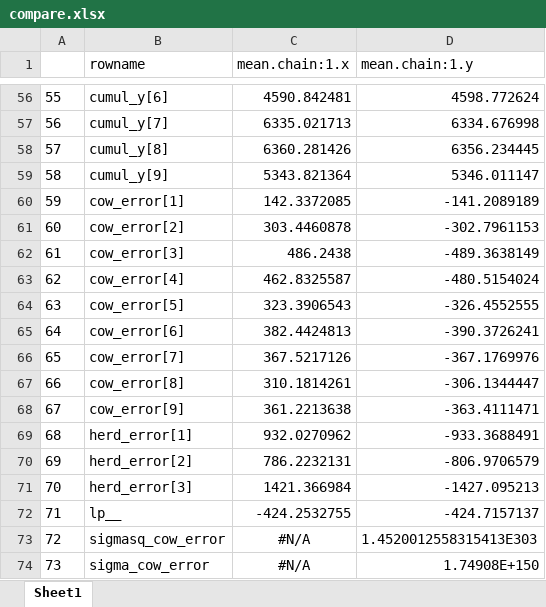
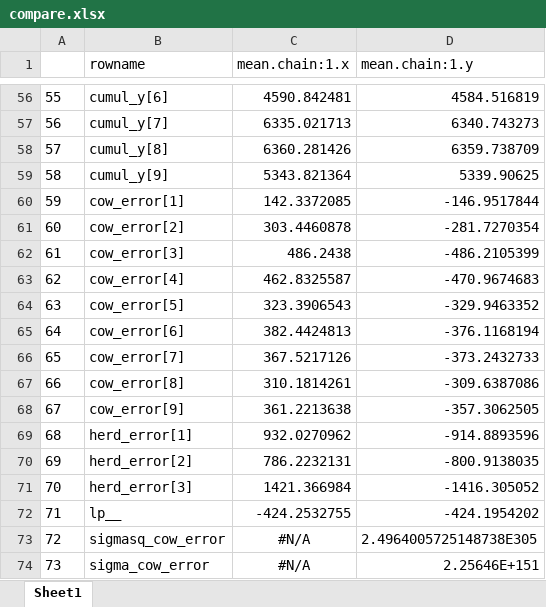
Before and after one commit to markbneal/Lactation, an Excel workbook: compare.xlsx, sheet Sheet1, drawn as a sheet; only a part is shown, gaps mark what is left out; values as stored, in another font and other column widths than the file's, no borders; the diff covers the shown part only; the diff names each change by its address in the sheet, - before the commit and + after, or states it on an @@ line.

```diff
--- a/compare.xlsx (sheet Sheet1)
+++ b/compare.xlsx (sheet Sheet1)
-D56 (mean.chain:1.y): 4598.772624
+D56 (mean.chain:1.y): 4584.516819
-D57 (mean.chain:1.y): 6334.676998
+D57 (mean.chain:1.y): 6340.743273
-D58 (mean.chain:1.y): 6356.234445
+D58 (mean.chain:1.y): 6359.738709
-D59 (mean.chain:1.y): 5346.011147
+D59 (mean.chain:1.y): 5339.90625
-D60 (mean.chain:1.y): -141.2089189
+D60 (mean.chain:1.y): -146.9517844
-D61 (mean.chain:1.y): -302.7961153
+D61 (mean.chain:1.y): -281.7270354
-D62 (mean.chain:1.y): -489.3638149
+D62 (mean.chain:1.y): -486.2105399
-D63 (mean.chain:1.y): -480.5154024
+D63 (mean.chain:1.y): -470.9674683
-D64 (mean.chain:1.y): -326.4552555
+D64 (mean.chain:1.y): -329.9463352
-D65 (mean.chain:1.y): -390.3726241
+D65 (mean.chain:1.y): -376.1168194
-D66 (mean.chain:1.y): -367.1769976
+D66 (mean.chain:1.y): -373.2432733
-D67 (mean.chain:1.y): -306.1344447
+D67 (mean.chain:1.y): -309.6387086
-D68 (mean.chain:1.y): -363.4111471
+D68 (mean.chain:1.y): -357.3062505
-D69 (mean.chain:1.y): -933.3688491
+D69 (mean.chain:1.y): -914.8893596
-D70 (mean.chain:1.y): -806.9706579
+D70 (mean.chain:1.y): -800.9138035
-D71 (mean.chain:1.y): -1427.095213
+D71 (mean.chain:1.y): -1416.305052
-D72 (mean.chain:1.y): -424.7157137
+D72 (mean.chain:1.y): -424.1954202
-D73 (mean.chain:1.y): 1.4520012558315413E303
+D73 (mean.chain:1.y): 2.4964005725148738E305
-D74 (mean.chain:1.y): 1.74908E+150
+D74 (mean.chain:1.y): 2.25646E+151
```
Also changed, not shown: 54 edited cells elsewhere in this sheet, 5 other files.
